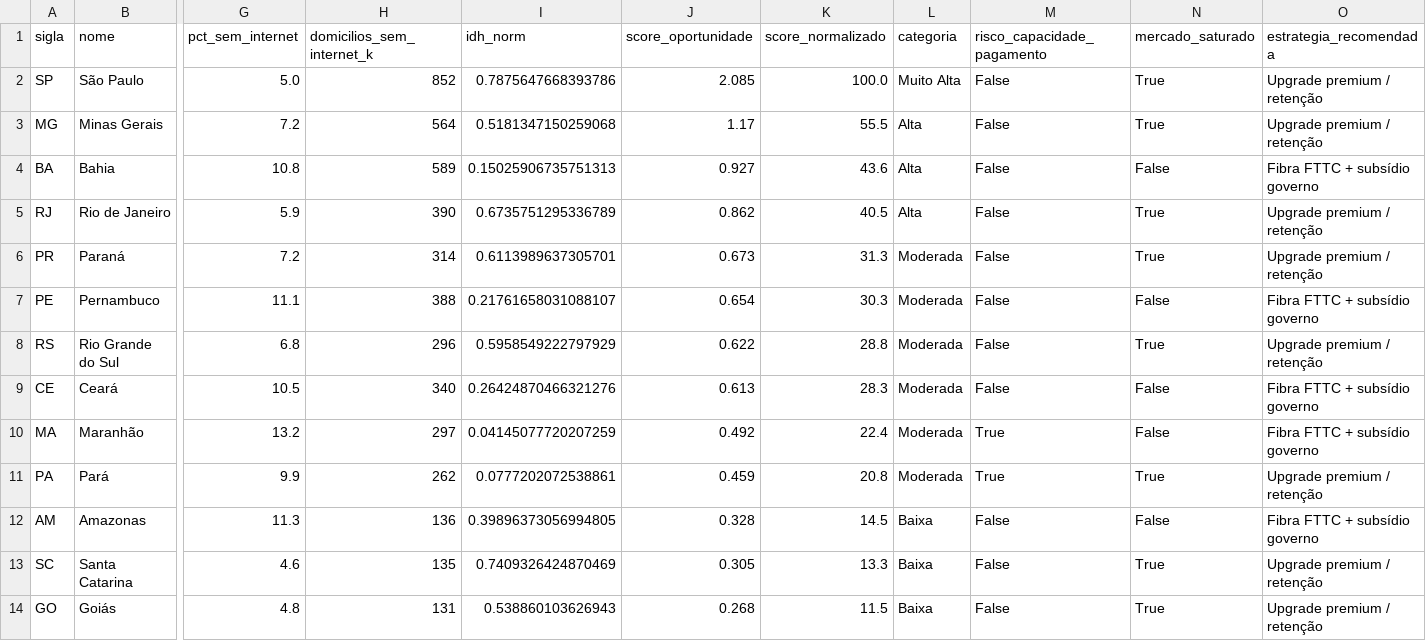
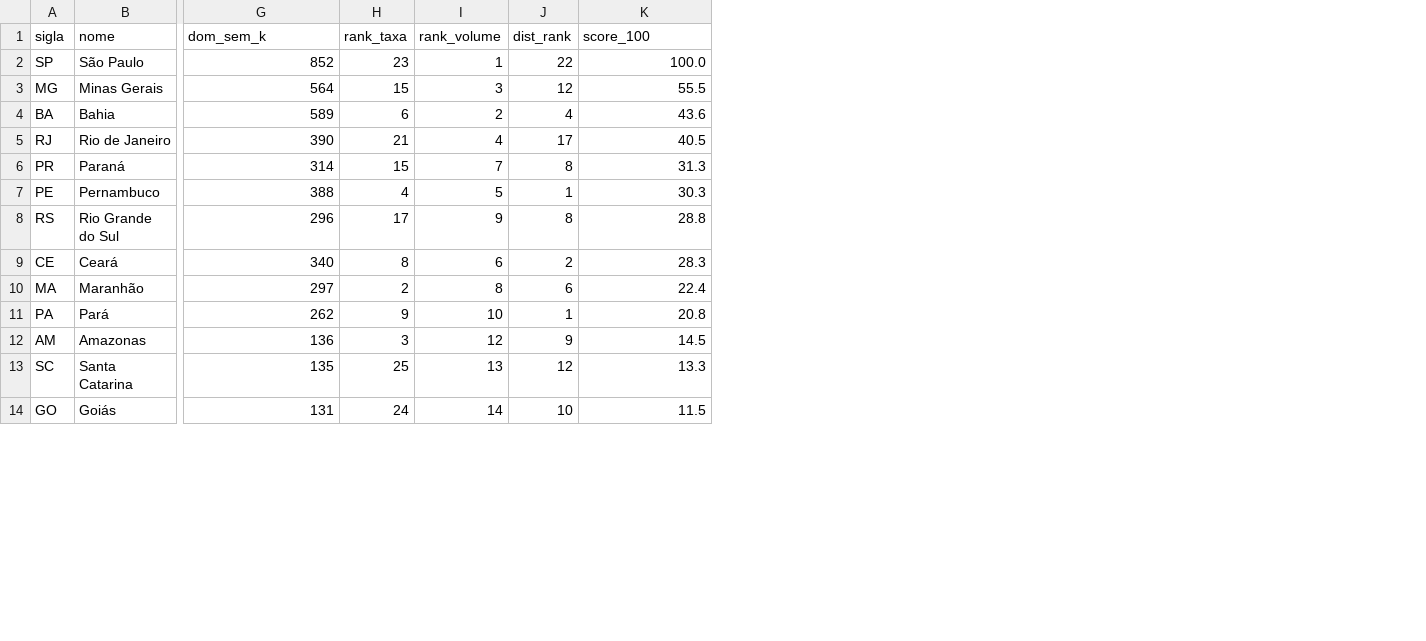
Before and after one commit to HugoLeonardoNz/market-expansion-eda, a CSV file: outputs/market_scores.csv, drawn as a sheet; only a part is shown, gaps mark what is left out; removed rows and columns are numbered as before the commit, all else as after; the diff names each change by its address in the sheet, - before the commit and + after, or states it on an @@ line.

Commit message:
fix: H1 passa a ser ponderada por domicilios (3,5pp -> 4,6pp)
O notebook e o script computavam H1 de formas diferentes -- media de medias
estaduais no script, agregado ponderado no notebook -- e davam 3,5pp e 4,6pp
para a mesma hipotese. Duas implementacoes da mesma analise divergindo, que e
exatamente o que o notebook reescrito diz evitar.

A conta ponderada e a certa: a media simples de 27 percentuais da a Roraima
(270 mil domicilios) o mesmo peso que a Sao Paulo (17 milhoes), e a pergunta de
negocio e que fracao dos domicilios da regiao tem acesso -- nao quanto marca o
estado tipico. A conclusao nao muda: H1 continua refutada, e o gap regional
segue pequeno demais para orientar capex.

O notebook tambem deixou de reimplementar a analise: agora importa sidra.py, a
mesma fonte do script. A versao anterior tinha copia propria do parsing e ainda
montava o recorte urbano x rural por UF, que o IBGE nao publica.

```diff
--- a/outputs/market_scores.csv
+++ b/outputs/market_scores.csv
-column G (pct_sem_internet), rows 2-14: 5.0 | 7.2 | 10.8 | 5.9 | 7.2 | 11.1 | 6.8 | 10.5 | 13.2 | 9.9 | 11.3 | 4.6 | 4.8
-column I (idh_norm), rows 2-14: 0.7875647668393786 | 0.5181347150259068 | 0.15025906735751313 | 0.6735751295336789 | 0.6113989637305701 | 0.21761658031088107 | 0.5958549222797929 | 0.26424870466321276 | 0.04145077720207259 | 0.0777202072538861 | 0.39896373056994805 | 0.7409326424870469 | 0.538860103626943
-column J (score_oportunidade), rows 2-14: 2.085 | 1.17 | 0.927 | 0.862 | 0.673 | 0.654 | 0.622 | 0.613 | 0.492 | 0.459 | 0.328 | 0.305 | 0.268
+column H (rank_taxa), rows 2-14: 23 | 15 | 6 | 21 | 15 | 4 | 17 | 8 | 2 | 9 | 3 | 25 | 24
+column I (rank_volume), rows 2-14: 1 | 3 | 2 | 4 | 7 | 5 | 9 | 6 | 8 | 10 | 12 | 13 | 14
+column J (dist_rank), rows 2-14: 22 | 12 | 4 | 17 | 8 | 1 | 8 | 2 | 6 | 1 | 9 | 12 | 10
-column L (categoria), rows 2-14: Muito Alta | Alta | Alta | Alta | Moderada | Moderada | Moderada | Moderada | Moderada | Moderada | Baixa | Baixa | Baixa
-column M (risco_capacidade_pagamento), rows 2-14: False | False | False | False | False | False | False | False | True | True | False | False | False
-column N (mercado_saturado), rows 2-14: True | True | False | True | True | False | True | False | False | True | False | True | True
-column O (estrategia_recomendada), rows 2-14: Upgrade premium / retenção | Upgrade premium / retenção | Fibra FTTC + subsídio governo | Upgrade premium / retenção | Upgrade premium / retenção | Fibra FTTC + subsídio governo | Upgrade premium / retenção | Fibra FTTC + subsídio governo | Fibra FTTC + subsídio governo | Upgrade premium / retenção | Fibra FTTC + subsídio governo | Upgrade premium / retenção | Upgrade premium / retenção
-G1: domicilios_sem_internet_k
+G1: dom_sem_k
-K1: score_normalizado
+K1: score_100
```
Also changed, not shown: outputs/top5_recommendation.csv, 11 other files.
